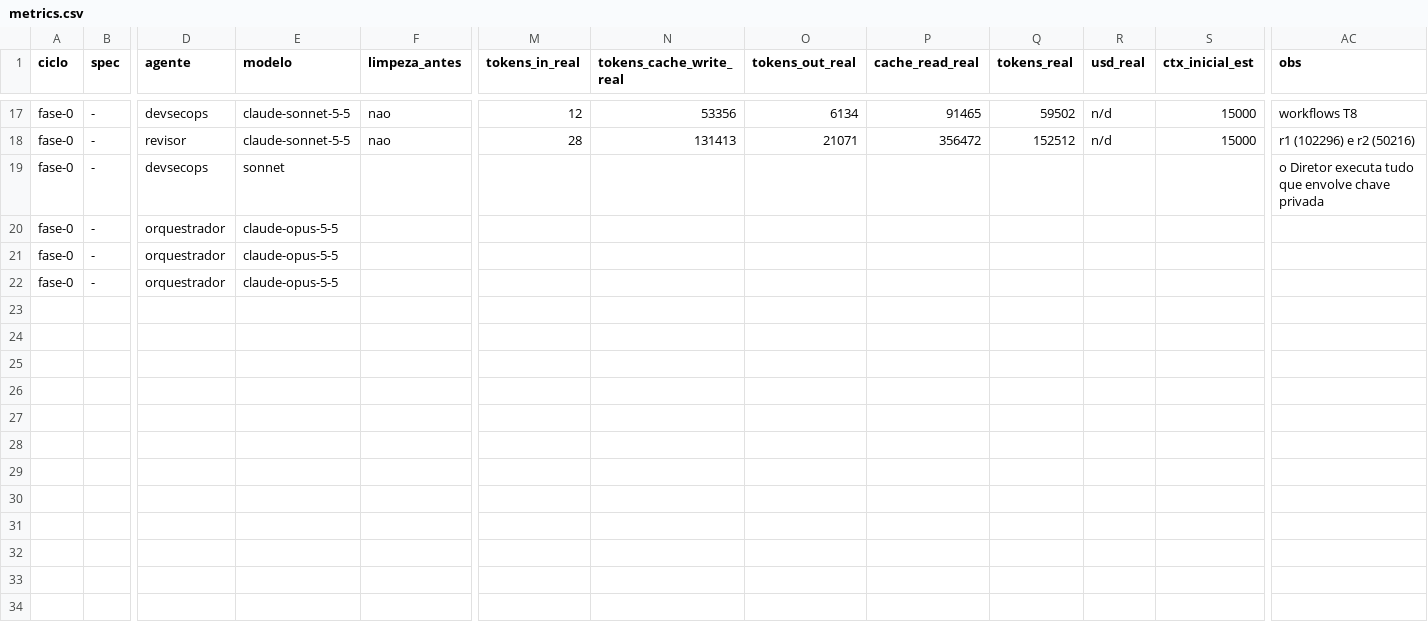
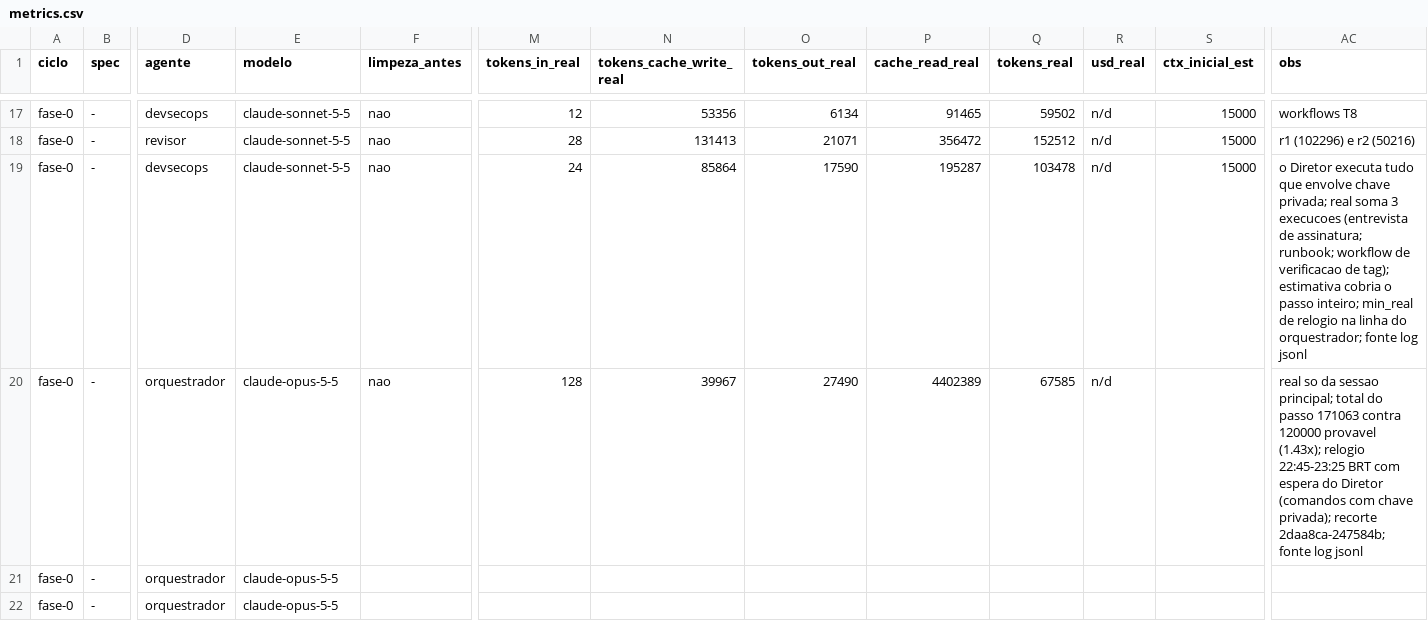
Before and after one commit to axmbo/sudoku-pwa, a CSV file: docs/process/metrics.csv, drawn as a sheet; only a part is shown, gaps mark what is left out; the shorter side is filled out with more unchanged rows; rows hold the shown columns only; the diff names each change by its address in the sheet, - before the commit and + after, or states it on an @@ line.

```diff
--- a/docs/process/metrics.csv
+++ b/docs/process/metrics.csv
-E19 (modelo): sonnet
+E19 (modelo): claude-sonnet-5-5
-F19 (limpeza_antes): (empty)
+F19 (limpeza_antes): nao
-M19 (tokens_in_real): (empty)
+M19 (tokens_in_real): 24
-N19 (tokens_cache_write_real): (empty)
+N19 (tokens_cache_write_real): 85864
-O19 (tokens_out_real): (empty)
+O19 (tokens_out_real): 17590
-P19 (cache_read_real): (empty)
+P19 (cache_read_real): 195287
-Q19 (tokens_real): (empty)
+Q19 (tokens_real): 103478
-R19 (usd_real): (empty)
+R19 (usd_real): n/d
-S19 (ctx_inicial_est): (empty)
+S19 (ctx_inicial_est): 15000
-AC19 (obs): …envolve chave privada
+AC19 (obs): …envolve chave privada; real soma 3 execucoes (entrevista de assinatura; runbook; workflow de verificacao de tag); estimativa cobria o passo inteiro; min_real de relogio na linha do orquestrador; fonte log jsonl
+row 20: fase-0 | - | orquestrador | claude-opus-5-5 | nao | 128 | 39967 | 27490 | 4402389 | 67585 | n/d |  | real so da sessao principal; total do passo 171063 contra 120000 provavel (1.43x); relogio 22:45-23:25 BRT com espera do Diretor (comandos com chave privada); recorte 2daa8ca-247584b; fonte log jsonl
```
Also changed, not shown: 1 other file.
